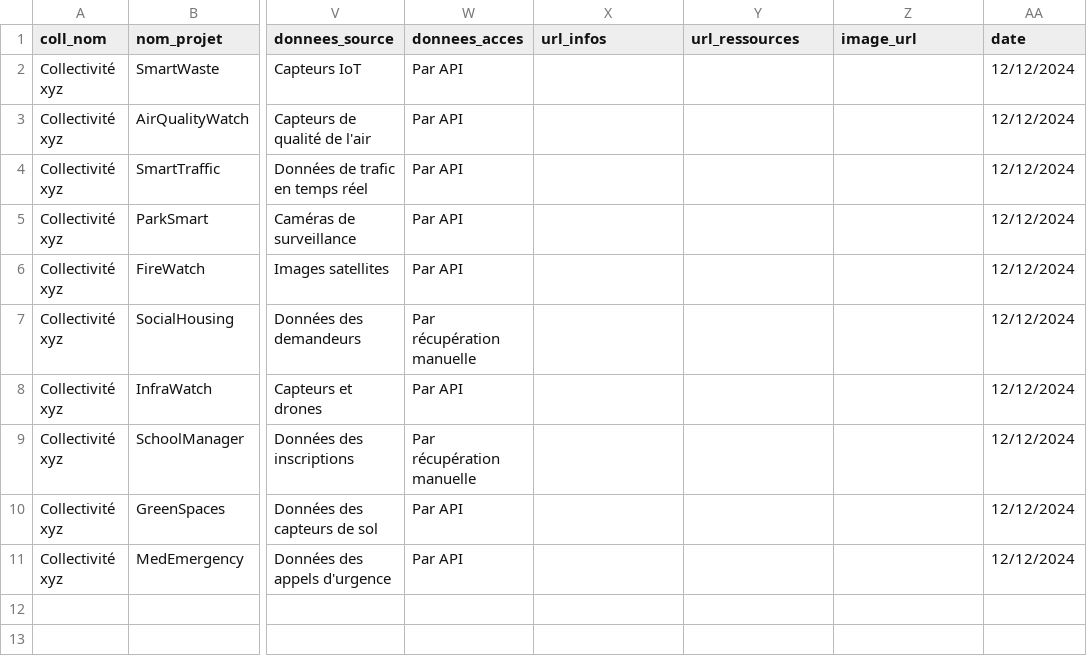
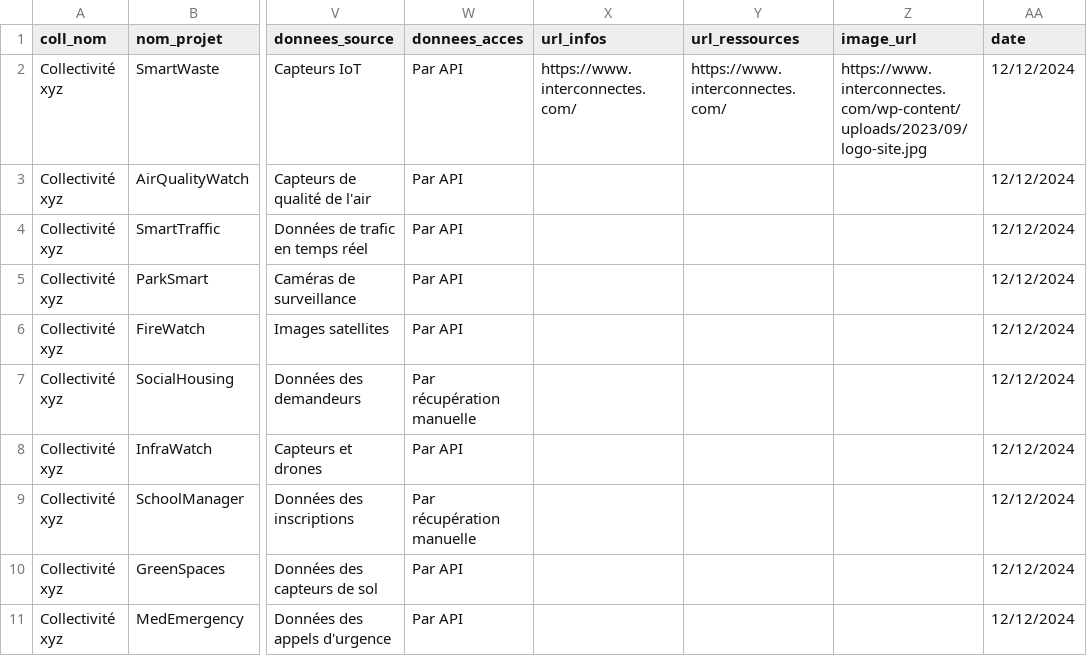
Before and after one commit to pierrecamilleri/Bibliotheque-IA-territoriale, a CSV file: csv/bdd-beta-bibIA-2025-01-13.csv, drawn as a sheet; only a part is shown, gaps mark what is left out; the diff names each change by its address in the sheet, - before the commit and + after, or states it on an @@ line.

```diff
--- a/csv/bdd-beta-bibIA-2025-01-13.csv
+++ b/csv/bdd-beta-bibIA-2025-01-13.csv
-X2 (url_infos): (empty)
+X2 (url_infos): https://www.interconnectes.com/
-Y2 (url_ressources): (empty)
+Y2 (url_ressources): https://www.interconnectes.com/
-Z2 (image_url): (empty)
+Z2 (image_url): https://www.interconnectes.com/wp-content/uploads/2023/09/logo-site.jpg
```
Also changed, not shown: 1 other file.
